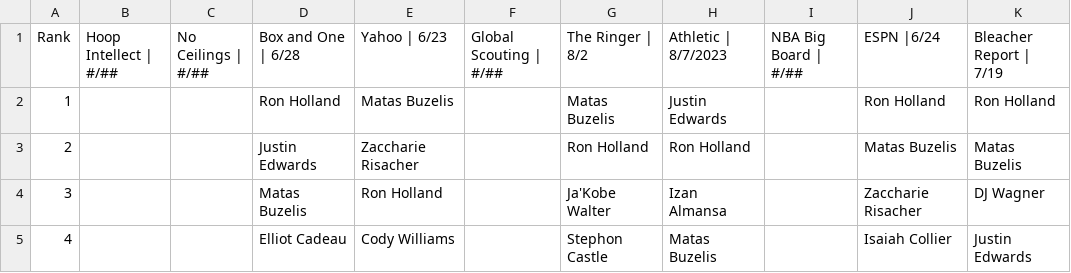
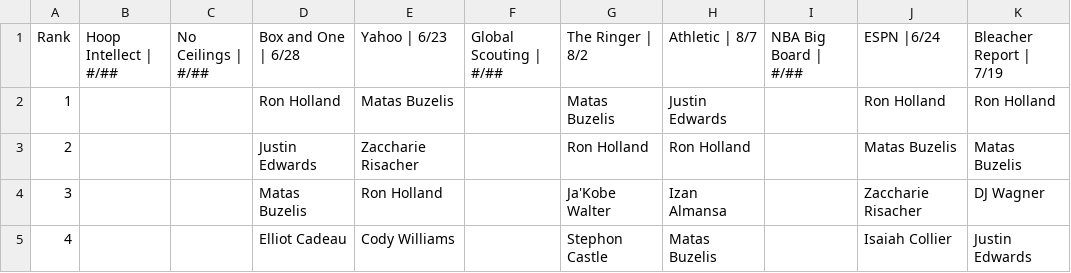
Before and after one commit to adambushman/basketball-data, a CSV file: _data/Current_Industry_Boards.csv, drawn as a sheet; only a part is shown.

Commit message:
Fixed date flag

```diff
--- a/_data/Current_Industry_Boards.csv
+++ b/_data/Current_Industry_Boards.csv
@@ -1,2 +1,2 @@
-Rank,Hoop Intellect | #/##,No Ceilings | #/##,Box and One | 6/28,Yahoo | 6/23,Global Scouting | #/##,The Ringer | 8/2,Athletic | 8/7/2023,NBA Big Board | #/##,ESPN |6/24,Bleacher Report | 7/19
+Rank,Hoop Intellect | #/##,No Ceilings | #/##,Box and One | 6/28,Yahoo | 6/23,Global Scouting | #/##,The Ringer | 8/2,Athletic | 8/7,NBA Big Board | #/##,ESPN |6/24,Bleacher Report | 7/19
 1,,,Ron Holland,Matas Buzelis,,Matas Buzelis,Justin Edwards,,Ron Holland,Ron Holland
```
